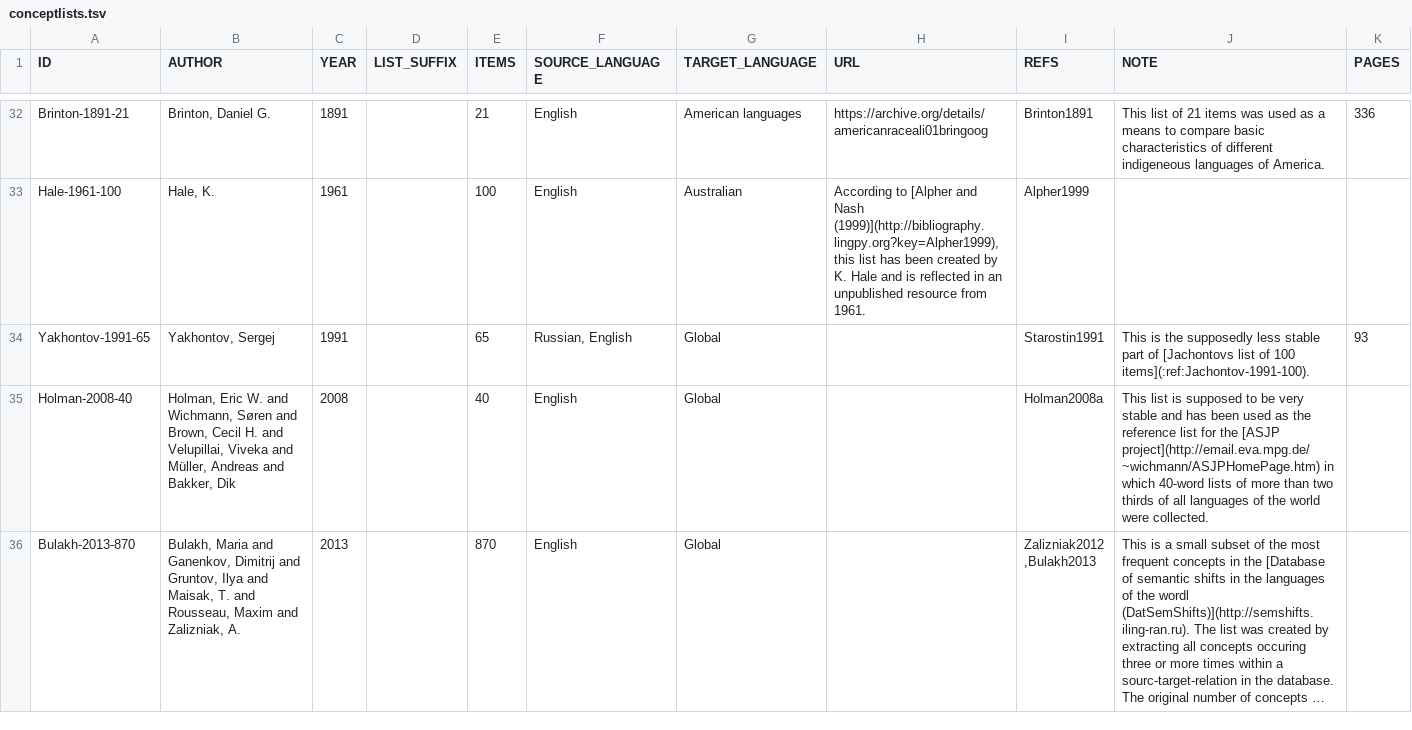
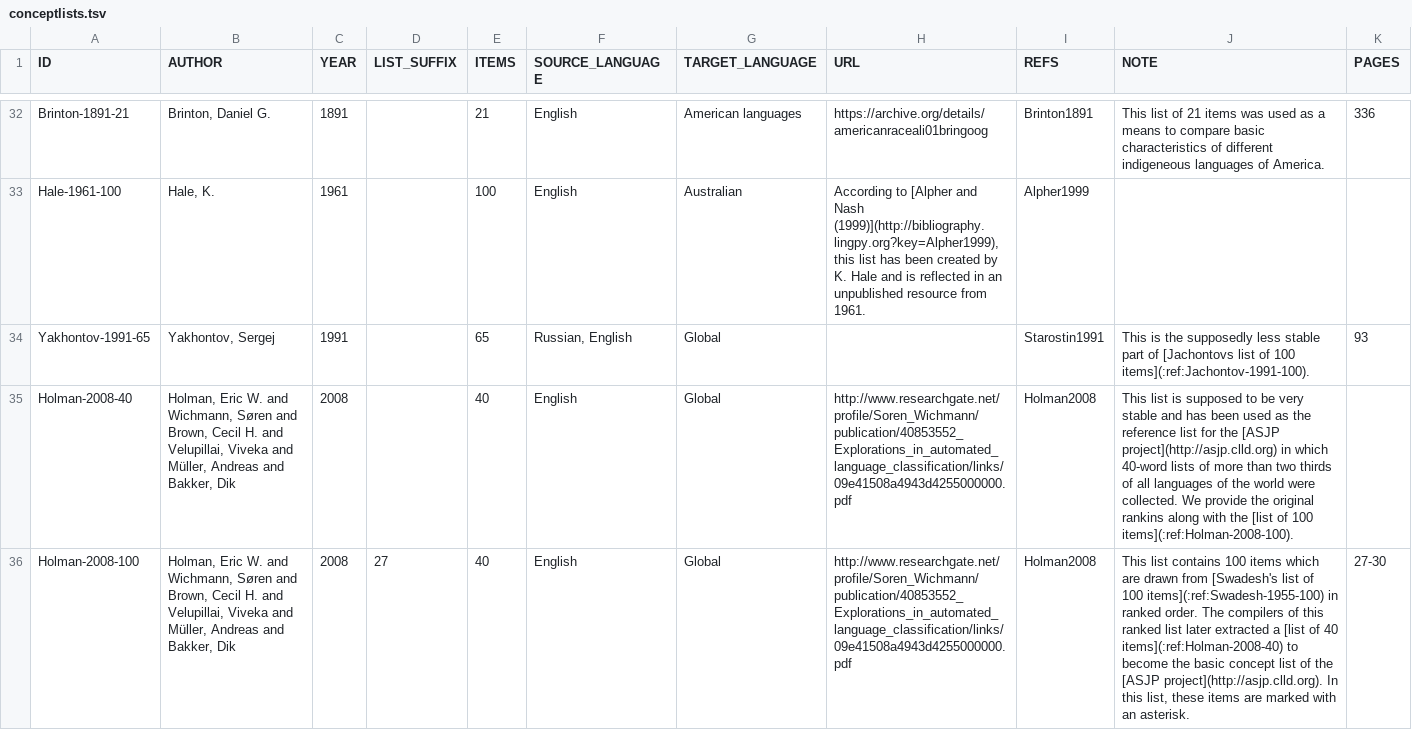
Before and after one commit to concepticon/concepticon-data, a TSV file: concepticondata/conceptlists.tsv, drawn as a sheet; only a part is shown, gaps mark what is left out; the shorter side is filled out with more unchanged rows; long unchanged cells end in …; the diff covers the shown part only; the diff names each change by its address in the sheet, - before the commit and + after, or states it on an @@ line.

Commit message:
added 200 item list by tryon

```diff
--- a/concepticondata/conceptlists.tsv
+++ b/concepticondata/conceptlists.tsv
-H35 (URL): (empty)
+H35 (URL): http://www.researchgate.net/profile/Soren_Wichmann/publication/40853552_Explorations_in_automated_language_classification/links/09e41508a4943d4255000000.pdf
-I35 (REFS): Holman2008a
+I35 (REFS): Holman2008
-J35 (NOTE): …the [ASJP project](http://email.eva.mpg.de/~wichmann/ASJPHomePage.htm) in which 40-word lists of more than two thirds of all languages of the world were collected.
+J35 (NOTE): …the [ASJP project](http://asjp.clld.org) in which 40-word lists of more than two thirds of all languages of the world were collected. We provide the original rankins along with the [list of 100 items](:ref:Holman-2008-100).
+row 36: Holman-2008-100 | Holman, Eric W. and Wichmann, Søren and Brown, Cecil H. and Velupillai, Viveka and Müller, Andreas and Bakker, Dik | 2008 | 27 | 40 | English | Global | http://www.researchgate.net/profile/Soren_Wichmann/publication/40853552_Explorations_in_automated_language_classification/links/09e41508a4943d4255000000.pdf | Holman2008 | This list contains 100 items which are drawn from [Swadesh's list of 100 items](:ref:Swadesh-1955-100) in ranked order. The compilers of this ranked list later extracted a [list of 40 items](:ref:Holman-2008-40) to become the basic concept list of the [ASJP project](http://asjp.clld.org). In this list, these items are marked with an asterisk. | 27-30
```
Also changed, not shown: 1 added row elsewhere in this file, concepticondata/concepticon.tsv, 38 other files.
